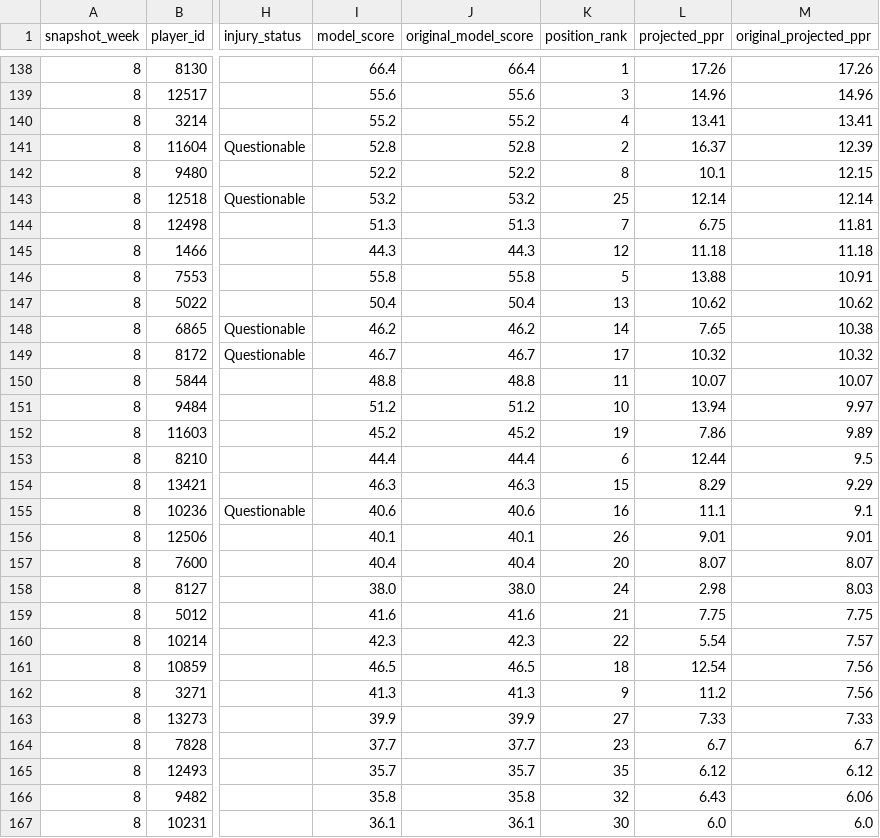
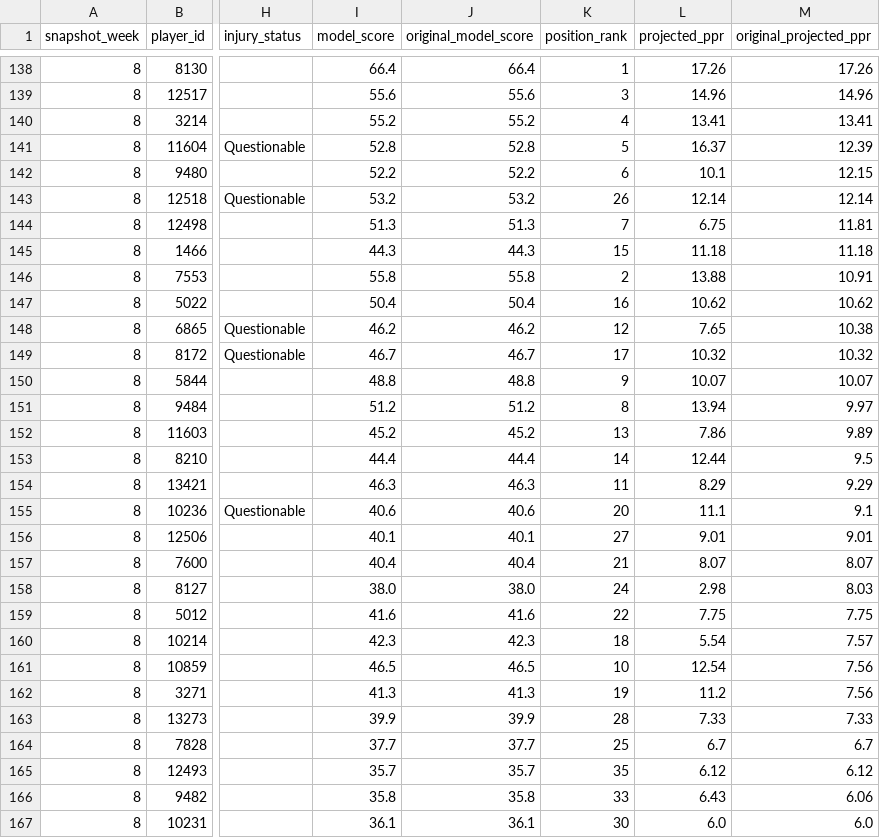
Before and after one commit to egarza2424/Data-Daddy, a CSV file: projection-model/2026-week8-ppr-projections.csv, drawn as a sheet; only a part is shown, gaps mark what is left out; the diff covers the shown part only; the diff names each change by its address in the sheet, - before the commit and + after, or states it on an @@ line.

```diff
--- a/projection-model/2026-week8-ppr-projections.csv
+++ b/projection-model/2026-week8-ppr-projections.csv
-K141 (position_rank): 2
+K141 (position_rank): 5
-K142 (position_rank): 8
+K142 (position_rank): 6
-K143 (position_rank): 25
+K143 (position_rank): 26
-K145 (position_rank): 12
+K145 (position_rank): 15
-K146 (position_rank): 5
+K146 (position_rank): 2
-K147 (position_rank): 13
+K147 (position_rank): 16
-K148 (position_rank): 14
+K148 (position_rank): 12
-K150 (position_rank): 11
+K150 (position_rank): 9
-K151 (position_rank): 10
+K151 (position_rank): 8
-K152 (position_rank): 19
+K152 (position_rank): 13
-K153 (position_rank): 6
+K153 (position_rank): 14
-K154 (position_rank): 15
+K154 (position_rank): 11
-K155 (position_rank): 16
+K155 (position_rank): 20
-K156 (position_rank): 26
+K156 (position_rank): 27
-K157 (position_rank): 20
+K157 (position_rank): 21
-K159 (position_rank): 21
+K159 (position_rank): 22
-K160 (position_rank): 22
+K160 (position_rank): 18
-K161 (position_rank): 18
+K161 (position_rank): 10
-K162 (position_rank): 9
+K162 (position_rank): 19
-K163 (position_rank): 27
+K163 (position_rank): 28
-K164 (position_rank): 23
+K164 (position_rank): 25
-K166 (position_rank): 32
+K166 (position_rank): 33
```
Also changed, not shown: 73 edited cells elsewhere in this file, projection-model/validation/2024-rb-absence-retention-backtest.csv, projection-model/validation/2026-week8-analyst-adjustments-audit.csv, 3 other files.
